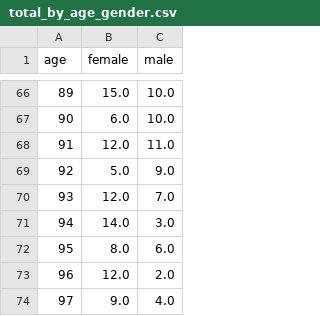
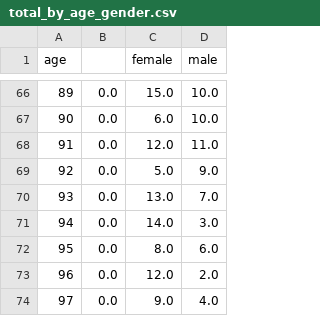
Before and after one commit to danieljstone/DC-COVID-Deaths, a CSV file: total_by_age_gender.csv, drawn as a sheet; only a part is shown, gaps mark what is left out; addresses are those after the commit; the diff covers the shown part only; the diff names each change by its address in the sheet, - before the commit and + after, or states it on an @@ line.

```diff
--- a/total_by_age_gender.csv
+++ b/total_by_age_gender.csv
+column B, rows 66-74: all 0.0
-C70 (female): 12.0
+C70 (female): 13.0
```
Also changed, not shown: 30 edited cells elsewhere in this file, dc_covid_deaths.csv, 3 other files.
